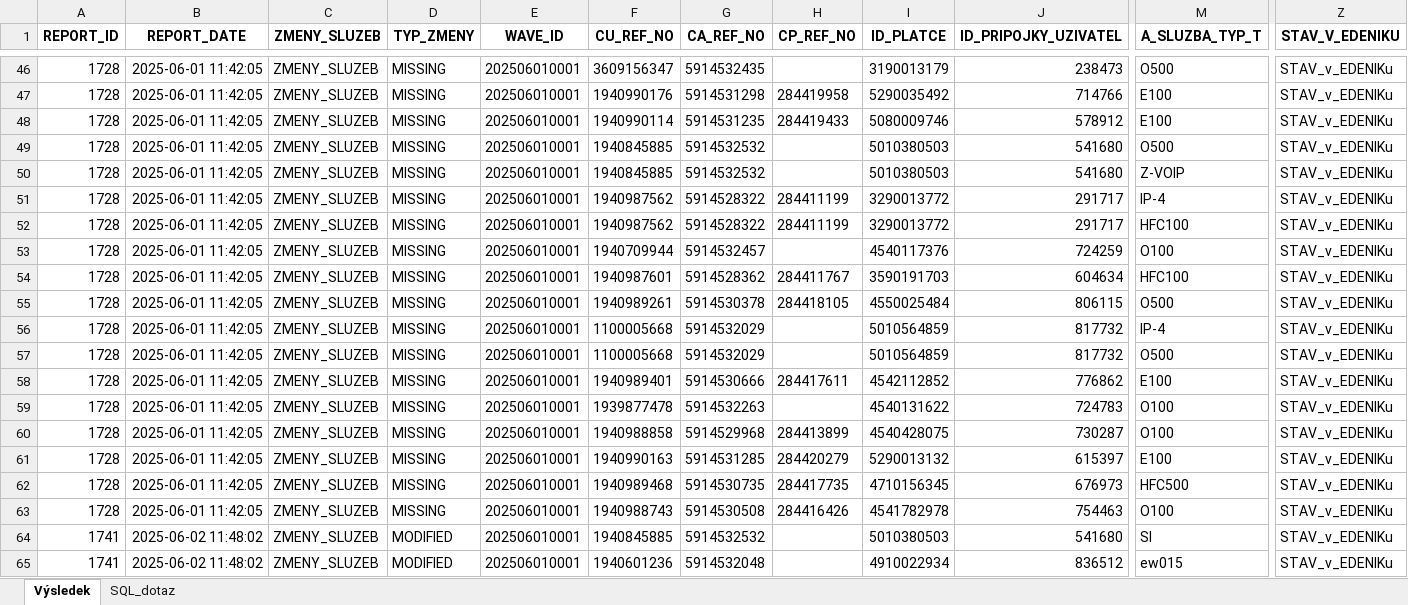
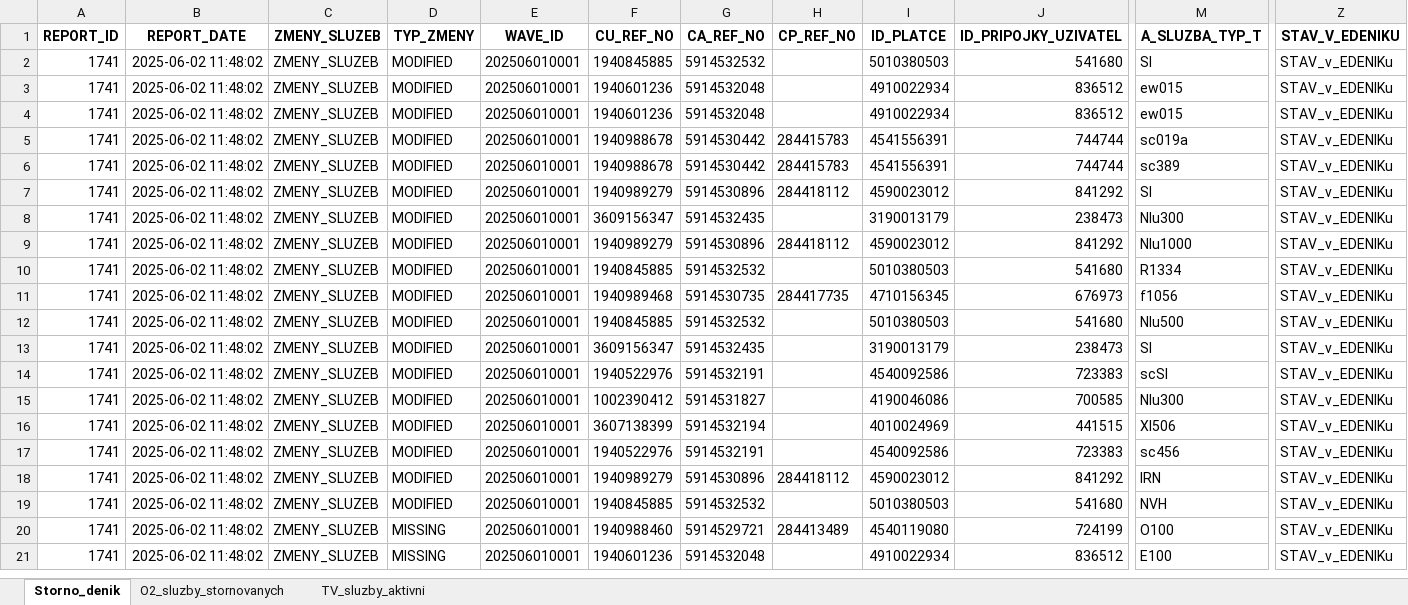
Before and after one commit to sonaSST77/data-comparator_OPTIMUS, an Excel workbook: vysledek.xlsx, sheet Storno_denik, drawn as a sheet; only a part is shown, gaps mark what is left out; the shorter side is filled out with more unchanged rows; values as stored, in another font and other column widths than the file's, no borders; rows hold the shown columns only; the diff covers the shown part only; the diff names each change by its address in the sheet, - before the commit and + after, or states it on an @@ line.

```diff
--- a/vysledek.xlsx (sheet Storno_denik)
+++ b/vysledek.xlsx (sheet Storno_denik)
-sheet tab: Výsledek
+sheet tab: Storno_denik
-sheet tab: SQL_dotaz
+sheet tab: O2_sluzby_stornovanych
+sheet tab: TV_sluzby_aktivni
-row 46: 1728 | 2025-06-01 11:42:05 | ZMENY_SLUZEB | MISSING | 202506010001 | 3609156347 | 5914532435 |  | 3190013179 | 238473 | O500 | STAV_v_EDENIKu
-row 47: 1728 | 2025-06-01 11:42:05 | ZMENY_SLUZEB | MISSING | 202506010001 | 1940990176 | 5914531298 | 284419958 | 5290035492 | 714766 | E100 | STAV_v_EDENIKu
-row 48: 1728 | 2025-06-01 11:42:05 | ZMENY_SLUZEB | MISSING | 202506010001 | 1940990114 | 5914531235 | 284419433 | 5080009746 | 578912 | E100 | STAV_v_EDENIKu
-row 49: 1728 | 2025-06-01 11:42:05 | ZMENY_SLUZEB | MISSING | 202506010001 | 1940845885 | 5914532532 |  | 5010380503 | 541680 | O500 | STAV_v_EDENIKu
-row 50: 1728 | 2025-06-01 11:42:05 | ZMENY_SLUZEB | MISSING | 202506010001 | 1940845885 | 5914532532 |  | 5010380503 | 541680 | Z-VOIP | STAV_v_EDENIKu
-row 51: 1728 | 2025-06-01 11:42:05 | ZMENY_SLUZEB | MISSING | 202506010001 | 1940987562 | 5914528322 | 284411199 | 3290013772 | 291717 | IP-4 | STAV_v_EDENIKu
-row 52: 1728 | 2025-06-01 11:42:05 | ZMENY_SLUZEB | MISSING | 202506010001 | 1940987562 | 5914528322 | 284411199 | 3290013772 | 291717 | HFC100 | STAV_v_EDENIKu
-row 53: 1728 | 2025-06-01 11:42:05 | ZMENY_SLUZEB | MISSING | 202506010001 | 1940709944 | 5914532457 |  | 4540117376 | 724259 | O100 | STAV_v_EDENIKu
-row 54: 1728 | 2025-06-01 11:42:05 | ZMENY_SLUZEB | MISSING | 202506010001 | 1940987601 | 5914528362 | 284411767 | 3590191703 | 604634 | HFC100 | STAV_v_EDENIKu
-row 55: 1728 | 2025-06-01 11:42:05 | ZMENY_SLUZEB | MISSING | 202506010001 | 1940989261 | 5914530378 | 284418105 | 4550025484 | 806115 | O500 | STAV_v_EDENIKu
-row 56: 1728 | 2025-06-01 11:42:05 | ZMENY_SLUZEB | MISSING | 202506010001 | 1100005668 | 5914532029 |  | 5010564859 | 817732 | IP-4 | STAV_v_EDENIKu
-row 57: 1728 | 2025-06-01 11:42:05 | ZMENY_SLUZEB | MISSING | 202506010001 | 1100005668 | 5914532029 |  | 5010564859 | 817732 | O500 | STAV_v_EDENIKu
-row 58: 1728 | 2025-06-01 11:42:05 | ZMENY_SLUZEB | MISSING | 202506010001 | 1940989401 | 5914530666 | 284417611 | 4542112852 | 776862 | E100 | STAV_v_EDENIKu
-row 59: 1728 | 2025-06-01 11:42:05 | ZMENY_SLUZEB | MISSING | 202506010001 | 1939877478 | 5914532263 |  | 4540131622 | 724783 | O100 | STAV_v_EDENIKu
-row 60: 1728 | 2025-06-01 11:42:05 | ZMENY_SLUZEB | MISSING | 202506010001 | 1940988858 | 5914529968 | 284413899 | 4540428075 | 730287 | O100 | STAV_v_EDENIKu
-row 61: 1728 | 2025-06-01 11:42:05 | ZMENY_SLUZEB | MISSING | 202506010001 | 1940990163 | 5914531285 | 284420279 | 5290013132 | 615397 | E100 | STAV_v_EDENIKu
-row 62: 1728 | 2025-06-01 11:42:05 | ZMENY_SLUZEB | MISSING | 202506010001 | 1940989468 | 5914530735 | 284417735 | 4710156345 | 676973 | HFC500 | STAV_v_EDENIKu
-row 63: 1728 | 2025-06-01 11:42:05 | ZMENY_SLUZEB | MISSING | 202506010001 | 1940988743 | 5914530508 | 284416426 | 4541782978 | 754463 | O100 | STAV_v_EDENIKu
```
Also changed, not shown: 44 removed rows elsewhere in this sheet, sheet O2_sluzby_stornovanych, 2 other files.
